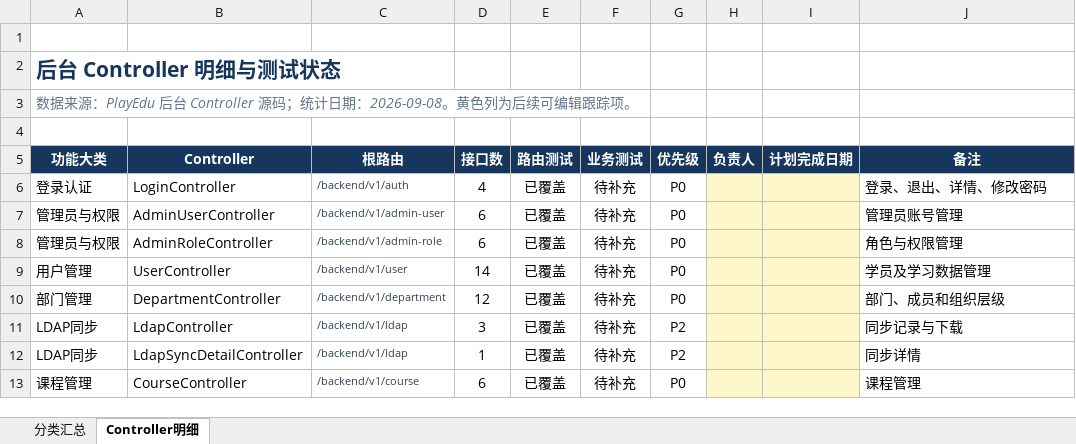
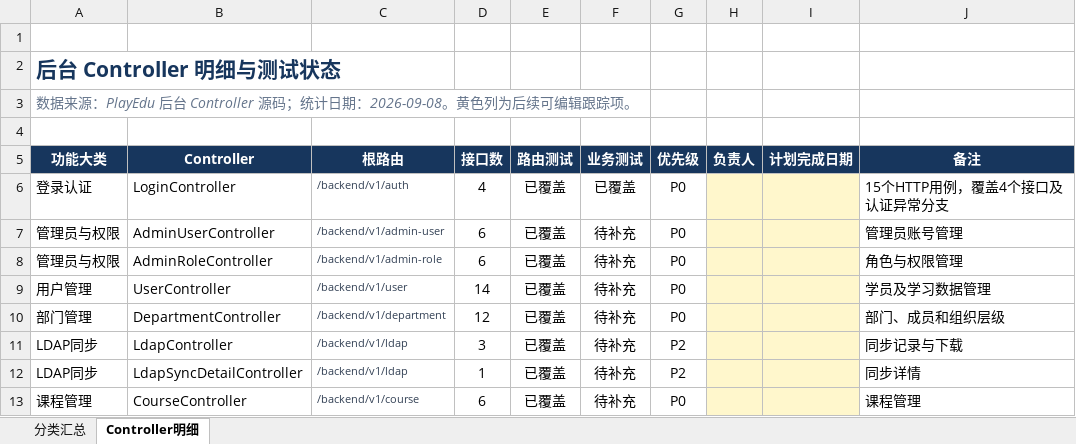
Before and after one commit to tongwen2020/PlayEdu, an Excel workbook: docs/PlayEdu后台API-Controller测试跟踪.xlsx, sheet Controller明细, drawn as a sheet; only a part is shown; values as stored, in another font and other column widths than the file's, no borders; conditional formats and table styles not drawn; the diff names each change by its address in the sheet, - before the commit and + after, or states it on an @@ line.

```diff
--- a/docs/PlayEdu后台API-Controller测试跟踪.xlsx (sheet Controller明细)
+++ b/docs/PlayEdu后台API-Controller测试跟踪.xlsx (sheet Controller明细)
-F6 (业务测试): 待补充
+F6 (业务测试): 已覆盖
-J6 (备注): 登录、退出、详情、修改密码
+J6 (备注): 15个HTTP用例，覆盖4个接口及认证异常分支
```
Also changed, not shown: sheet 分类汇总, 2 other files.
